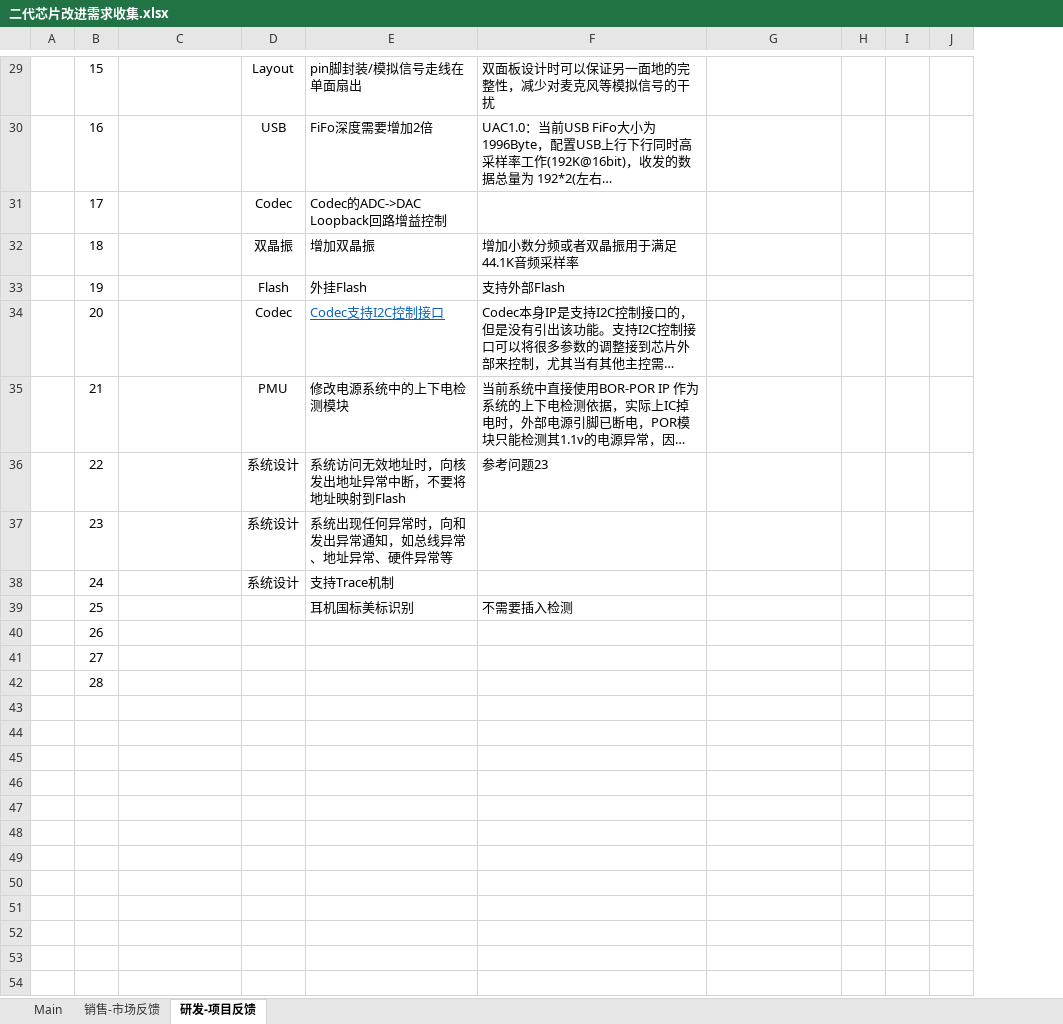
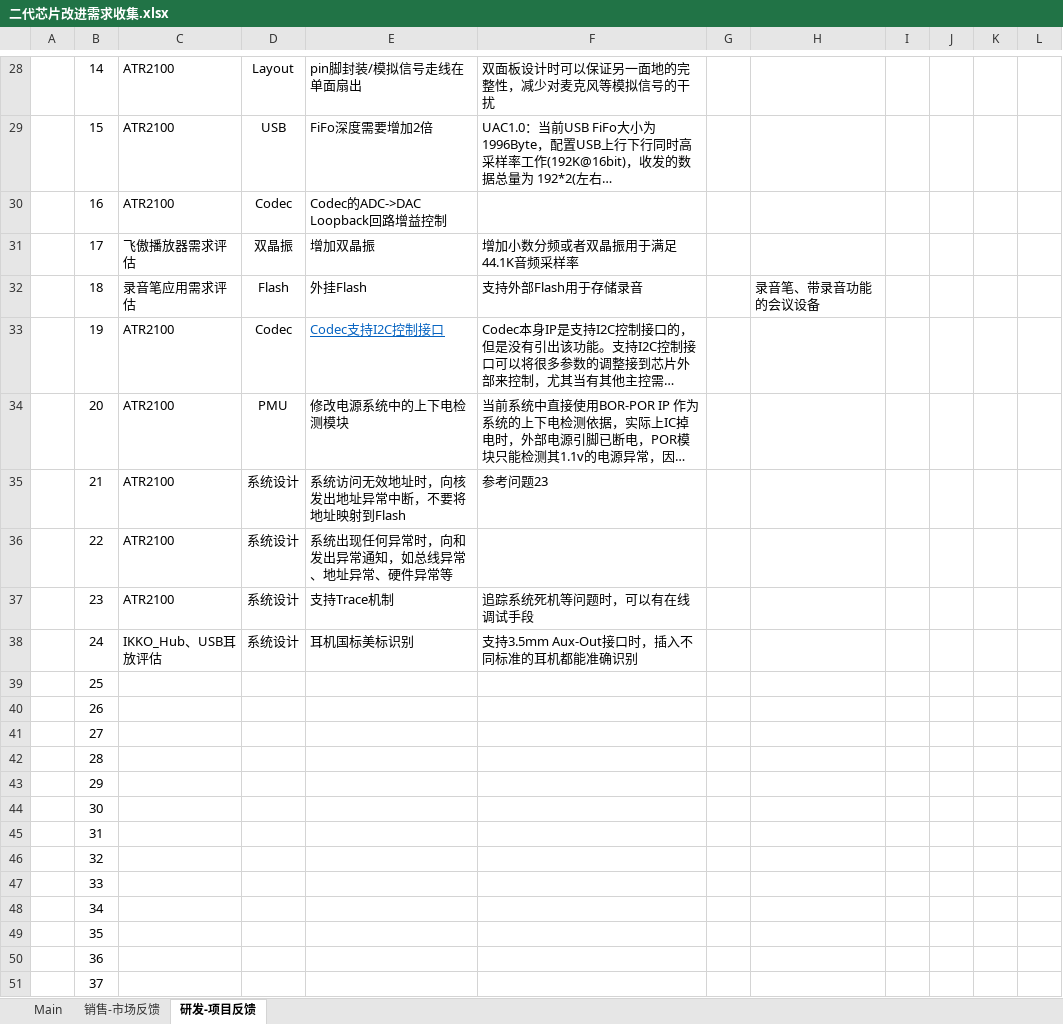
Before and after one commit to rosabai666/soundec, an Excel workbook: 2023/A0)RoutineWork/二代芯片改进需求收集.xlsx, sheet 研发-项目反馈, drawn as a sheet; only a part is shown, gaps mark what is left out; long unchanged cells end in …; values as stored, in another font and other column widths than the file's, no borders; removed rows and columns are numbered as before the commit, all else as after; the diff covers the shown part only; the diff names each change by its address in the sheet, - before the commit and + after, or states it on an @@ line.

```diff
--- a/2023/A0)RoutineWork/二代芯片改进需求收集.xlsx (sheet 研发-项目反馈)
+++ b/2023/A0)RoutineWork/二代芯片改进需求收集.xlsx (sheet 研发-项目反馈)
+column G, empty
+column L, empty
-B28: 15
+B28: 14
-C28:C30: (empty)
+C28:C30: ATR2100
-B29: 16
+B29: 15
-B30: 17
+B30: 16
-B31: 18
+B31: 17
-C31: (empty)
+C31: 飞傲播放器需求评估
-row 33:  | 19 |  | Flash | 外挂Flash | 支持外部Flash
+row 32:  | 18 | 录音笔应用需求评估 | Flash | 外挂Flash | 支持外部Flash用于存储录音 |  | 录音笔、带录音功能的会议设备
-B33: 20
+B33: 19
-C33:C36: (empty)
+C33:C36: ATR2100
-B34: 21
+B34: 20
-B35: 22
+B35: 21
-B36: 23
+B36: 22
-row 38:  | 24 |  | 系统设计 | 支持Trace机制
-row 39:  | 25 |  |  | 耳机国标美标识别 | 不需要插入检测
+row 37:  | 23 | ATR2100 | 系统设计 | 支持Trace机制 | 追踪系统死机等问题时，可以有在线调试手段
+row 38:  | 24 | IKKO_Hub、USB耳放评估 | 系统设计 | 耳机国标美标识别 | 支持3.5mm Aux-Out接口时，插入不同标准的耳机都能准确识别
+row 39:  | 25
+row 43:  | 29
+row 44:  | 30
+row 45:  | 31
+row 46:  | 32
+row 47:  | 33
+row 48:  | 34
+row 49:  | 35
+row 50:  | 36
+row 51:  | 37
```
Also changed, not shown: 4 added rows, 5 removed rows and 24 edited cells elsewhere in this sheet, sheet Main, sheet 销售-市场反馈, 20 other files.
